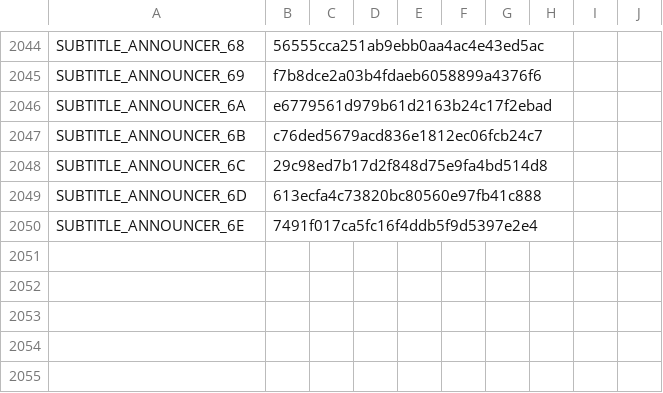
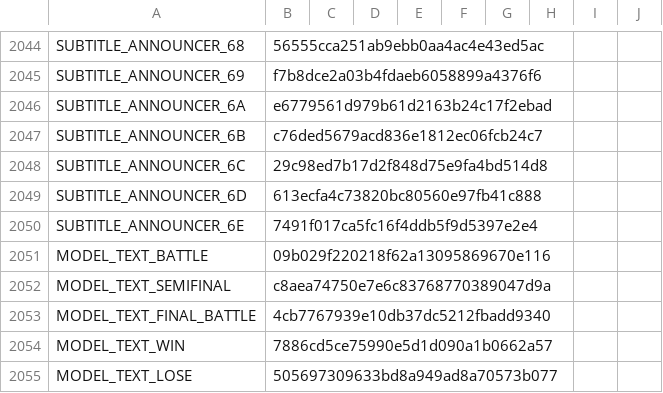
Before and after one commit to team-hippodrome/plethron, a CSV file: translations/human.csv, drawn as a sheet; only a part is shown, gaps mark what is left out.

```diff
--- a/translations/human.csv
+++ b/translations/human.csv
@@ -2050 +2050,6 @@ SUBTITLE_ANNOUNCER_6D,613ecfa4c73820bc80560e97fb41c888,,,,,,,,
 SUBTITLE_ANNOUNCER_6E,7491f017ca5fc16f4ddb5f9d5397e2e4,,,,,,,,
+MODEL_TEXT_BATTLE,09b029f220218f62a13095869670e116,,,,,,,,
+MODEL_TEXT_SEMIFINAL,c8aea74750e7e6c83768770389047d9a,,,,,,,,
+MODEL_TEXT_FINAL_BATTLE,4cb7767939e10db37dc5212fbadd9340,,,,,,,,
+MODEL_TEXT_WIN,7886cd5ce75990e5d1d090a1b0662a57,,,,,,,,
+MODEL_TEXT_LOSE,505697309633bd8a949ad8a70573b077,,,,,,,,
```
Also changed, not shown: translations/ai.csv, 13 other files.
